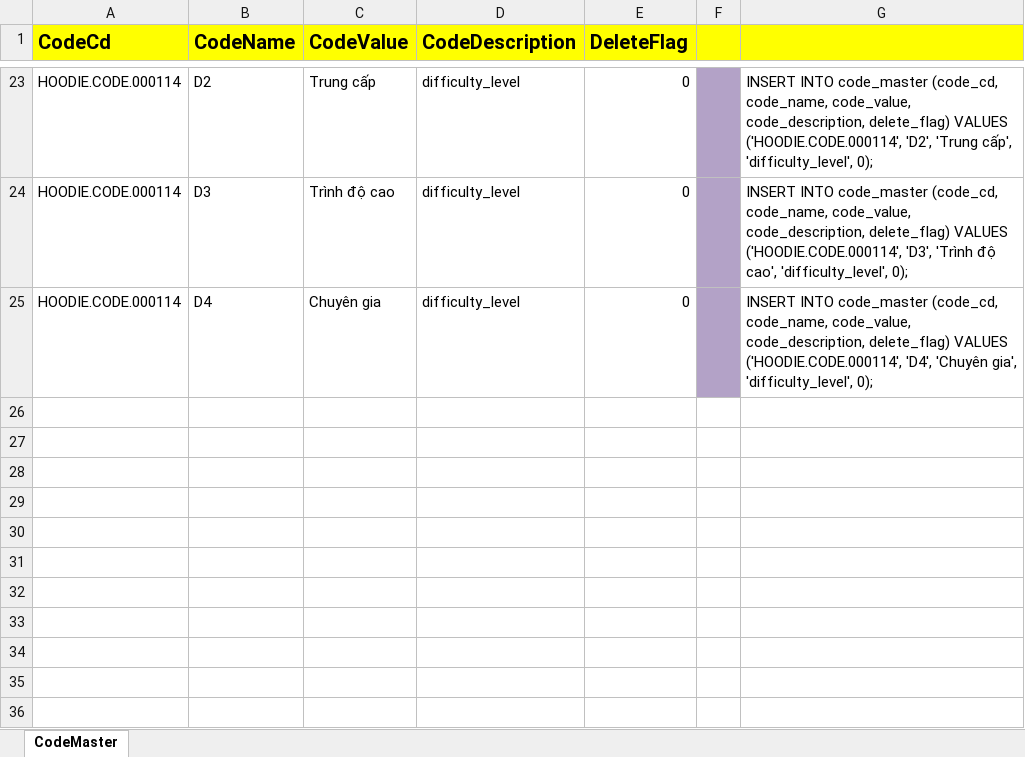
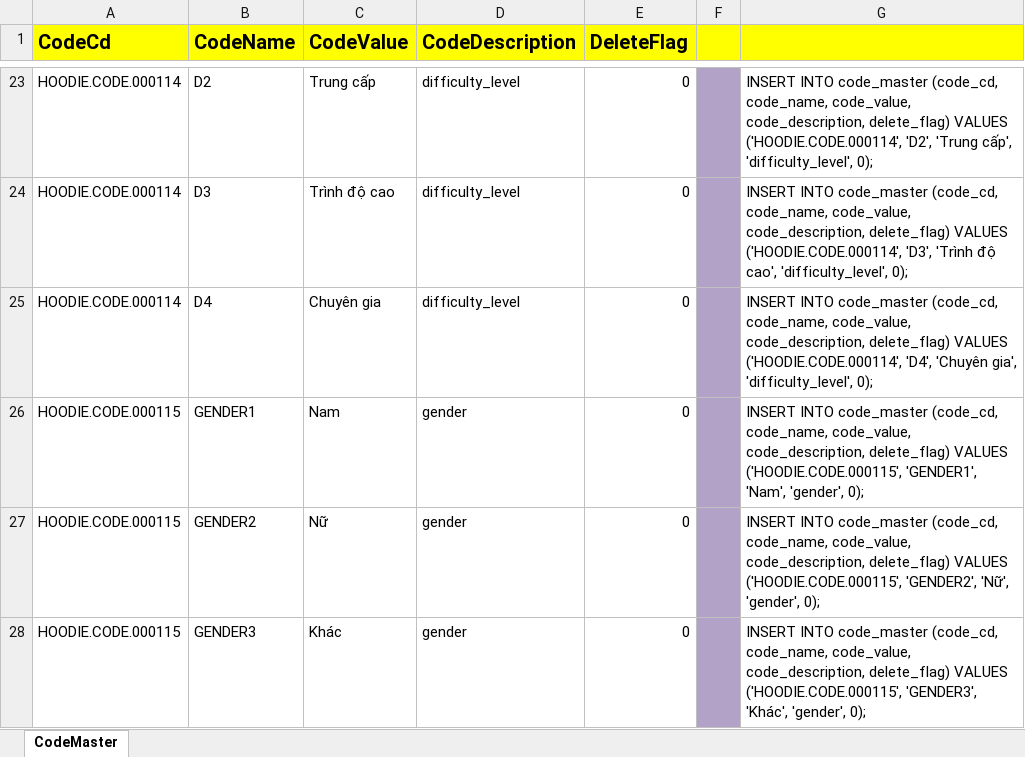
Before and after one commit to ndnguyen399/hoodie-web-app, an Excel workbook: draw-design/code_nam_value.xlsx, sheet CodeMaster, drawn as a sheet; only a part is shown, gaps mark what is left out; values as stored, in another font and other column widths than the file's, no borders; the diff names each change by its address in the sheet, - before the commit and + after, or states it on an @@ line.

```diff
--- a/draw-design/code_nam_value.xlsx (sheet CodeMaster)
+++ b/draw-design/code_nam_value.xlsx (sheet CodeMaster)
+row 26: HOODIE.CODE.000115 | GENDER1 | Nam | gender | 0 |  | INSERT INTO code_master (code_cd, code_name, code_value, code_description, delete_flag) VALUES ('HOODIE.CODE.000115', 'GENDER1', 'Nam', 'gender', 0);
+row 27: HOODIE.CODE.000115 | GENDER2 | Nữ | gender | 0 |  | INSERT INTO code_master (code_cd, code_name, code_value, code_description, delete_flag) VALUES ('HOODIE.CODE.000115', 'GENDER2', 'Nữ', 'gender', 0);
+row 28: HOODIE.CODE.000115 | GENDER3 | Khác | gender | 0 |  | INSERT INTO code_master (code_cd, code_name, code_value, code_description, delete_flag) VALUES ('HOODIE.CODE.000115', 'GENDER3', 'Khác', 'gender', 0);
```
Also changed, not shown: 32 other files.
